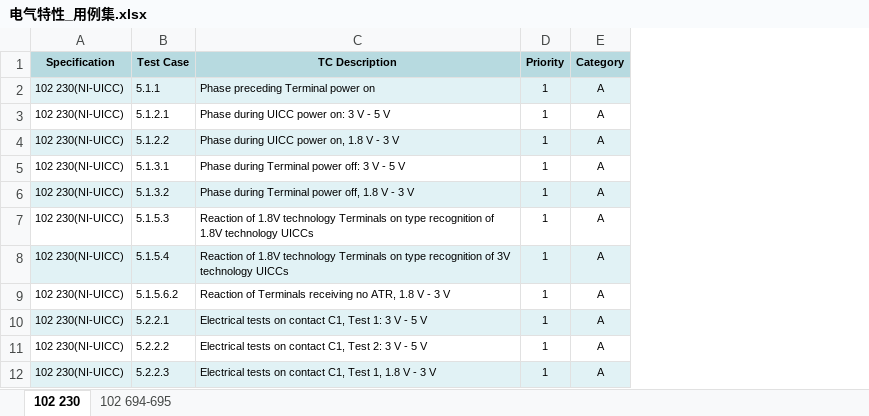
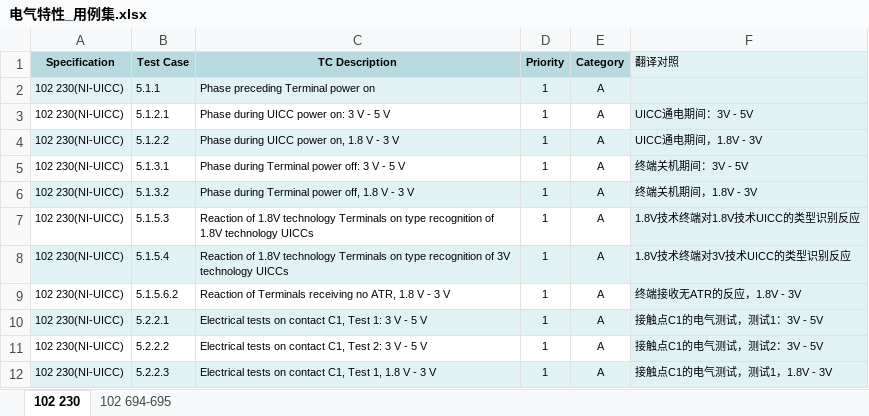
Before and after one commit to 1162431386/apm32, an Excel workbook: doc/电气特性_用例集.xlsx, sheet 102 230, drawn as a sheet; only a part is shown; values as stored, in another font and other column widths than the file's, no borders; the diff names each change by its address in the sheet, - before the commit and + after, or states it on an @@ line.

```diff
--- a/doc/电气特性_用例集.xlsx (sheet 102 230)
+++ b/doc/电气特性_用例集.xlsx (sheet 102 230)
+column F (翻译对照), rows 3-12: UICC通电期间：3V - 5V | UICC通电期间，1.8V - 3V | 终端关机期间：3V - 5V | 终端关机期间，1.8V - 3V | 1.8V技术终端对1.8V技术UICC的类型识别反应 | 1.8V技术终端对3V技术UICC的类型识别反应 | 终端接收无ATR的反应，1.8V - 3V | 接触点C1的电气测试，测试1：3V - 5V | 接触点C1的电气测试，测试2：3V - 5V | 接触点C1的电气测试，测试1，1.8V - 3V
```
Also changed, not shown: 4 other files.
